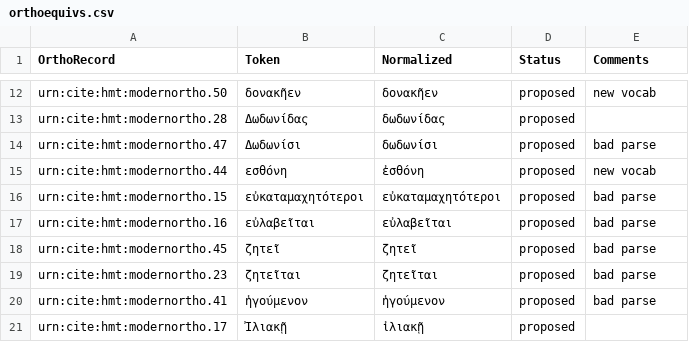
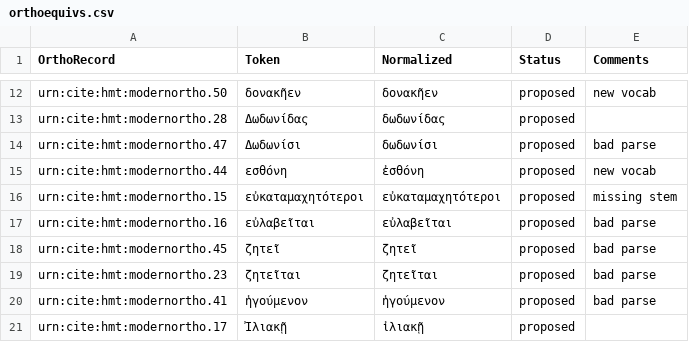
Before and after one commit to homermultitext/lexmapping, a CSV file: orthoequivs.csv, drawn as a sheet; only a part is shown, gaps mark what is left out.

Commit message:
Update orthoequivs.csv

```diff
--- a/orthoequivs.csv
+++ b/orthoequivs.csv
@@ -15,3 +15,3 @@ urn:cite:hmt:modernortho.47,Δωδωνίσι,δωδωνίσι,proposed,bad parse
 urn:cite:hmt:modernortho.44,εσθόνη,ἐσθόνη,proposed,new vocab
-urn:cite:hmt:modernortho.15,εὐκαταμαχητότεροι,εὐκαταμαχητότεροι,proposed,bad parse
+urn:cite:hmt:modernortho.15,εὐκαταμαχητότεροι,εὐκαταμαχητότεροι,proposed,missing stem
 urn:cite:hmt:modernortho.16,εὐλαβεῖται,εὐλαβεῖται,proposed,bad parse
```
